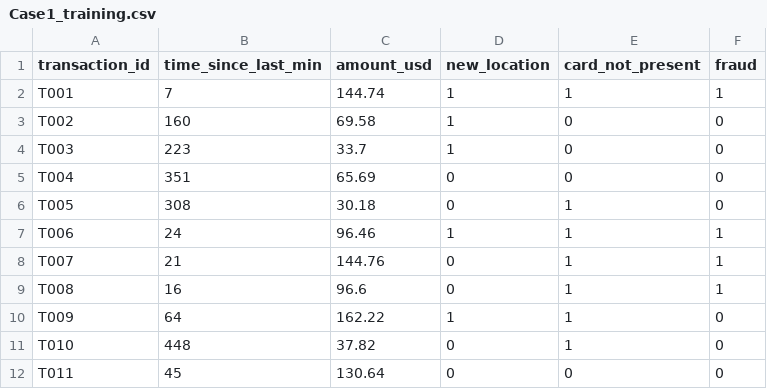
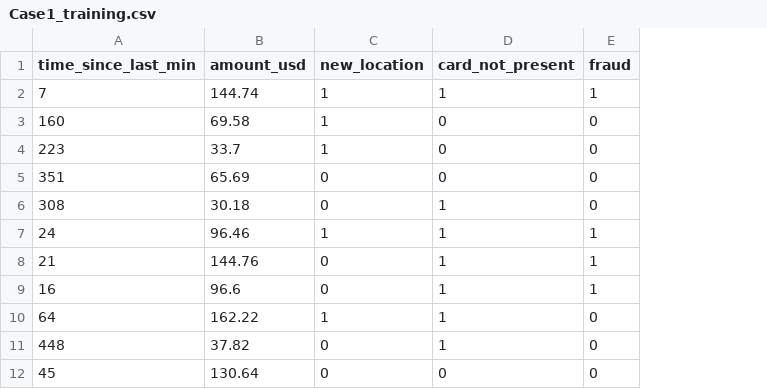
Before and after one commit to lius10/analytics, a CSV file: Case1_training.csv, drawn as a sheet; only a part is shown; the diff names each change by its address in the sheet, - before the commit and + after, or states it on an @@ line.

Commit message:
Removed transaction id.

```diff
--- a/Case1_training.csv
+++ b/Case1_training.csv
-column A (transaction_id), rows 2-12: T001 | T002 | T003 | T004 | T005 | T006 | T007 | T008 | T009 | T010 | T011
```
